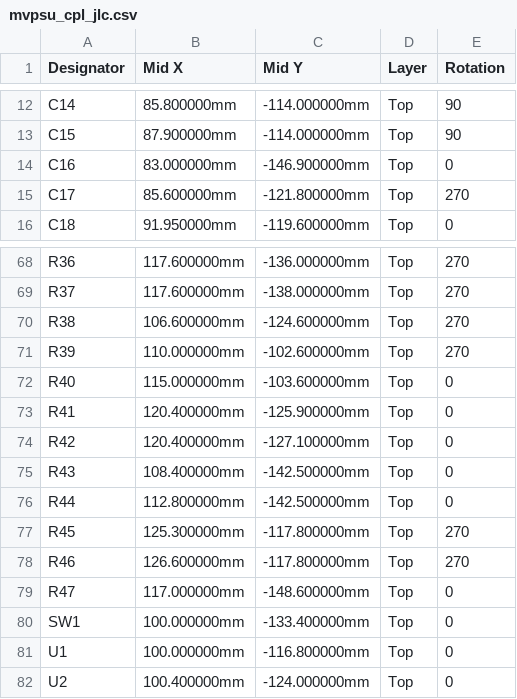
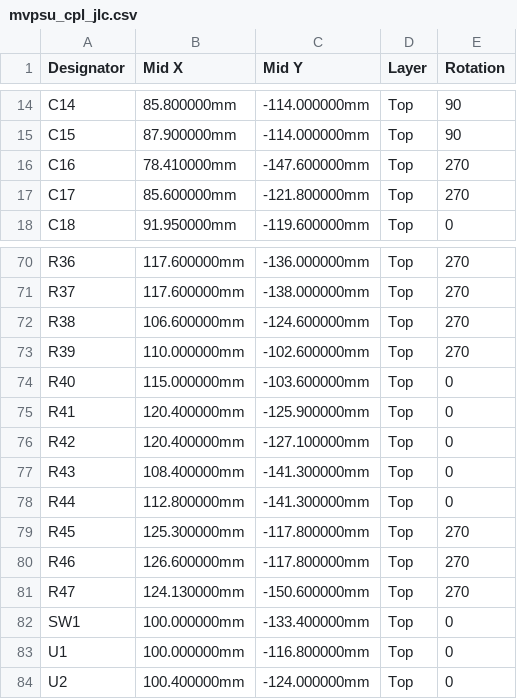
Before and after one commit to KarpelesLab/multivolt, a CSV file: boards/mvpsu/fab/mvpsu_cpl_jlc.csv, drawn as a sheet; only a part is shown, gaps mark what is left out; the diff covers the shown part only.

```diff
--- a/boards/mvpsu/fab/mvpsu_cpl_jlc.csv
+++ b/boards/mvpsu/fab/mvpsu_cpl_jlc.csv
@@ -13,3 +15,3 @@ C14,85.800000mm,-114.000000mm,Top,90
 C15,87.900000mm,-114.000000mm,Top,90
-C16,83.000000mm,-146.900000mm,Top,0
+C16,78.410000mm,-147.600000mm,Top,270
 C17,85.600000mm,-121.800000mm,Top,270
@@ -74,7 +76,7 @@ R41,120.400000mm,-125.900000mm,Top,0
 R42,120.400000mm,-127.100000mm,Top,0
-R43,108.400000mm,-142.500000mm,Top,0
-R44,112.800000mm,-142.500000mm,Top,0
+R43,108.400000mm,-141.300000mm,Top,0
+R44,112.800000mm,-141.300000mm,Top,0
 R45,125.300000mm,-117.800000mm,Top,270
 R46,126.600000mm,-117.800000mm,Top,270
-R47,117.000000mm,-148.600000mm,Top,0
+R47,124.130000mm,-150.600000mm,Top,270
 SW1,100.000000mm,-133.400000mm,Top,0
```
Also changed, not shown: 2 added rows and 16 edited cells elsewhere in this file, boards/mvpsu/fab/mvpsu_bom_jlc.csv, boards/mvpsu/fab/mvpsu_pos_kicad.csv, 23 other files.
